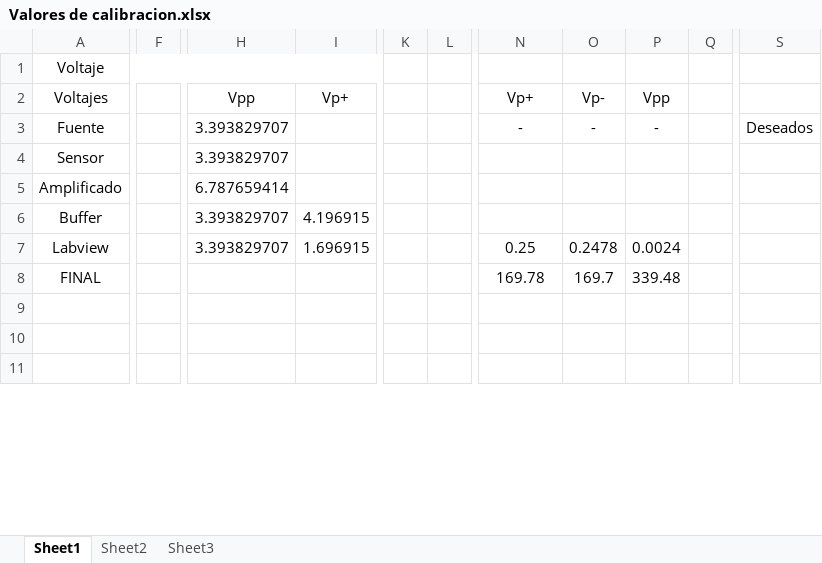
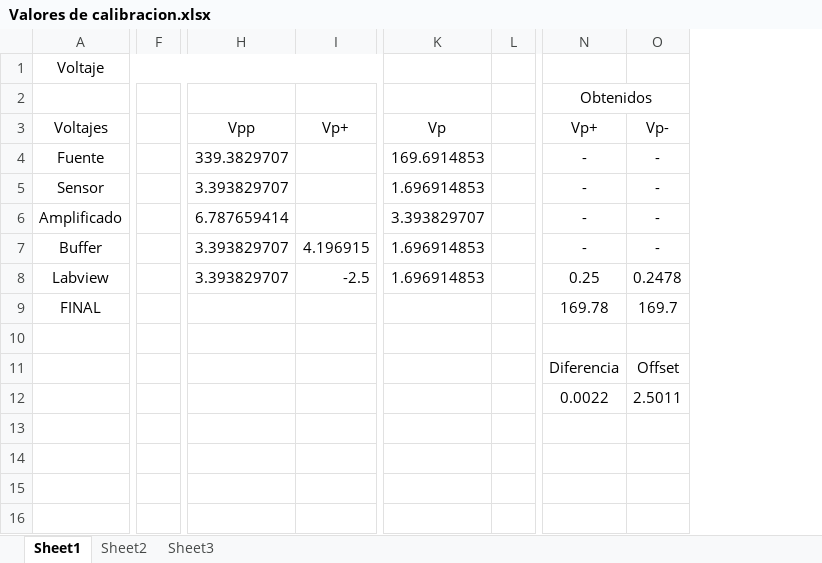
Before and after one commit to asuarezf/MedidorInteligente, an Excel workbook: MedidorInteligente_V1/Valores de calibracion.xlsx, sheet Sheet1, drawn as a sheet; only a part is shown, gaps mark what is left out; values as stored, in another font and other column widths than the file's, no borders; removed rows and columns are numbered as before the commit, all else as after; rows hold the shown columns only; the diff covers the shown part only; the diff names each change by its address in the sheet, - before the commit and + after, or states it on an @@ line.

```diff
--- a/MedidorInteligente_V1/Valores de calibracion.xlsx (sheet Sheet1)
+++ b/MedidorInteligente_V1/Valores de calibracion.xlsx (sheet Sheet1)
-column F, empty
+column F, empty
-column K, empty
-column L, empty
+column K, rows 3-8: Vp | 169.6914853 | 1.696914853 | 3.393829707 | 1.696914853 | 1.696914853
+column L, empty
-column P, rows 2-8: Vpp | - |  |  |  | 0.0024 | 339.48
-column Q, empty
-column S, row 3: Deseados
+row 2:  |  |  |  |  |  | Obtenidos
-H4: 3.393829707
+H4: 339.3829707
-N5:N7: (empty)
+N5:N7: -
-O5:O7: (empty)
+O5:O7: -
-I8: 1.696915
+I8: -2.5
+row 10: (empty)
+row 11:  |  |  |  |  |  | Diferencia | Offset
+row 12:  |  |  |  |  |  | 0.0022 | 2.5011
+row 13: (empty)
```
Also changed, not shown: 17 added rows and 15 edited cells elsewhere in this sheet, formulas that keep their value, 5 other files.
